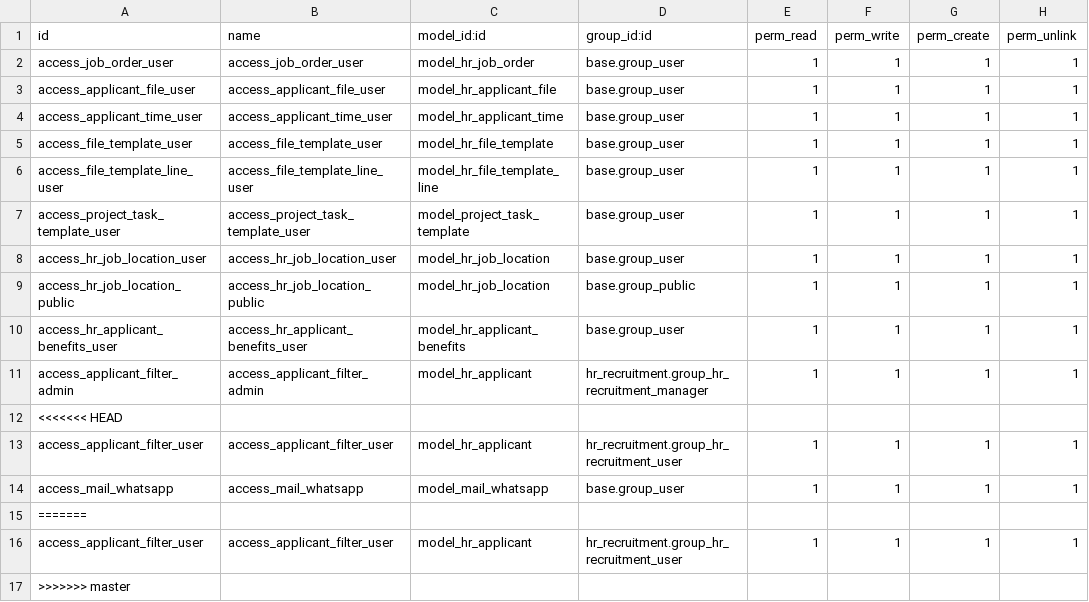
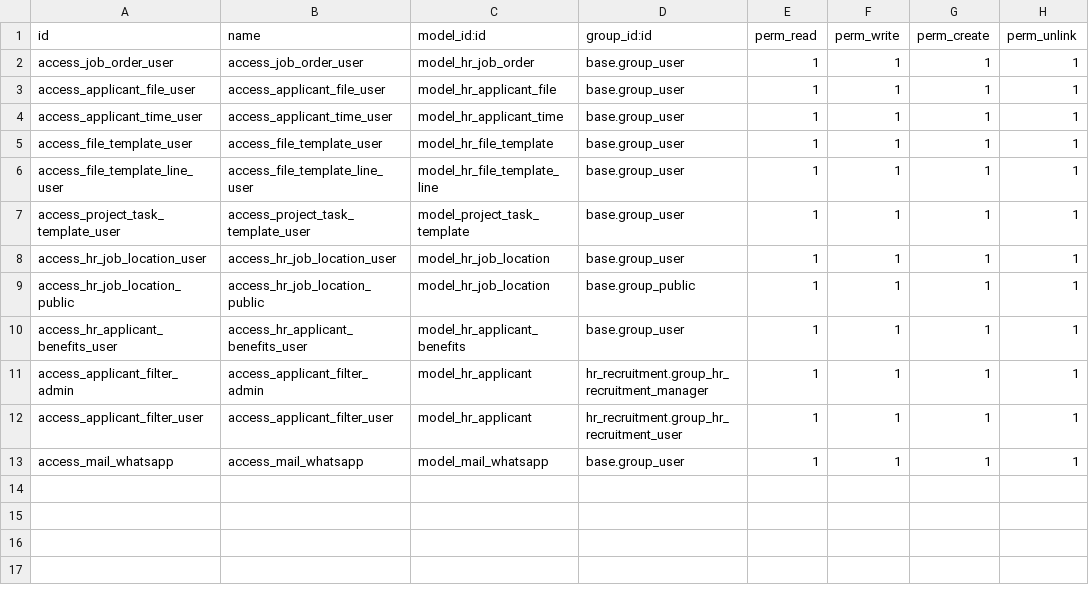
Before and after one commit to Arkanalabs/arkana_mum, a CSV file: hr_mum/security/ir.model.access.csv, drawn as a sheet; the diff names each change by its address in the sheet, - before the commit and + after, or states it on an @@ line.

```diff
--- a/hr_mum/security/ir.model.access.csv
+++ b/hr_mum/security/ir.model.access.csv
-row 12: <<<<<<< HEAD
-row 15: =======
-row 16: access_applicant_filter_user | access_applicant_filter_user | model_hr_applicant | hr_recruitment.group_hr_recruitment_user | 1 | 1 | 1 | 1
-row 17: >>>>>>> master
```
Also changed, not shown: 12 other files.
